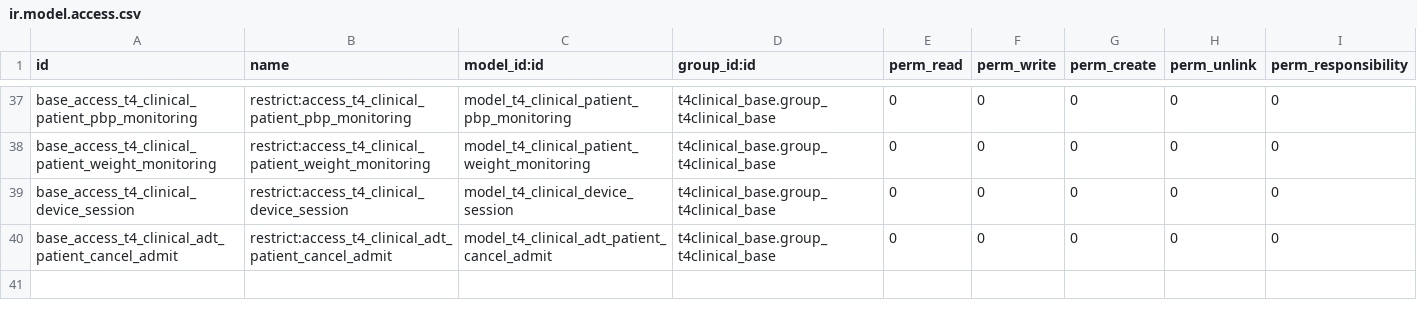
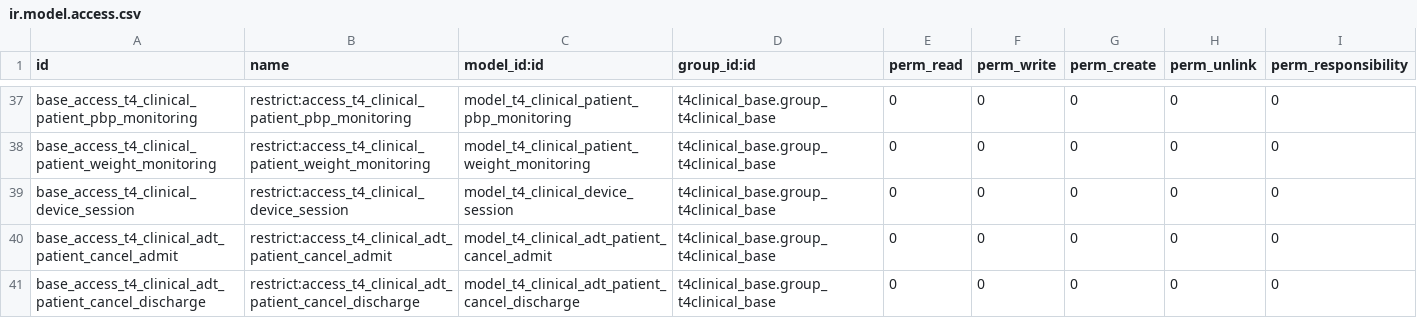
Before and after one commit to NeovaHealth/patientflow, a CSV file: t4clinical_activity_types/security/ir.model.access.csv, drawn as a sheet; only a part is shown, gaps mark what is left out; the shorter side is filled out with more unchanged rows; the diff covers the shown part only.

```diff
--- a/t4clinical_activity_types/security/ir.model.access.csv
+++ b/t4clinical_activity_types/security/ir.model.access.csv
@@ -40 +40,2 @@ base_access_t4_clinical_device_session,restrict:access_t4_clinical_device_sessio
 base_access_t4_clinical_adt_patient_cancel_admit,restrict:access_t4_clinical_adt_patient_cancel_admit,model_t4_clinical_adt_patient_cancel_admit,t4clinical_base.group_t4clinical_base,0,0,0,0,0
+base_access_t4_clinical_adt_patient_cancel_discharge,restrict:access_t4_clinical_adt_patient_cancel_discharge,model_t4_clinical_adt_patient_cancel_discharge,t4clinical_base.group_t4clinical_base,0,0,0,0,0
```
Also changed, not shown: 15 added rows elsewhere in this file, 4 other files.
